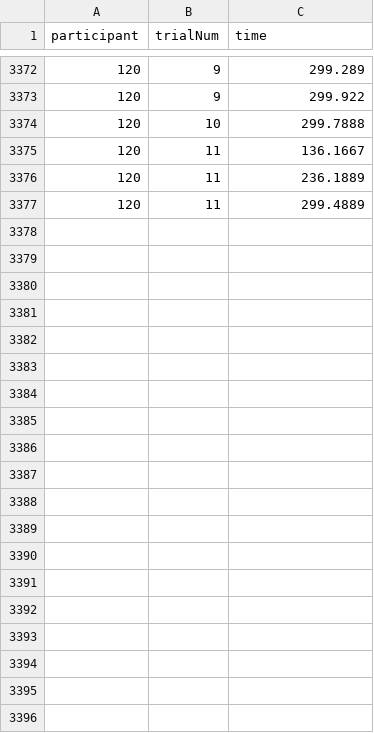
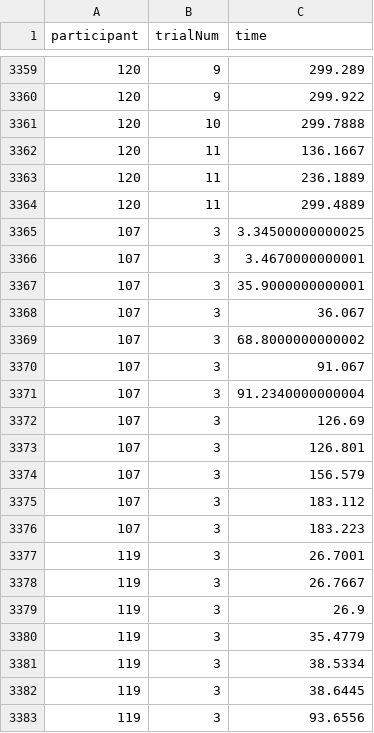
Before and after one commit to Avdbergnmf/R-Analysis-BallOnPlate-Experiment, a CSV file: runtime/data_extra/false_heelstrikes_manual.csv, drawn as a sheet; only a part is shown, gaps mark what is left out; the diff covers the shown part only; the diff names each change by its address in the sheet, - before the commit and + after, or states it on an @@ line.

Commit message:
re-checked affected trials.

```diff
--- a/runtime/data_extra/false_heelstrikes_manual.csv
+++ b/runtime/data_extra/false_heelstrikes_manual.csv
+row 3365: 107 | 3 | 3.34500000000025
+row 3366: 107 | 3 | 3.4670000000001
+row 3367: 107 | 3 | 35.9000000000001
+row 3368: 107 | 3 | 36.067
+row 3369: 107 | 3 | 68.8000000000002
+row 3370: 107 | 3 | 91.067
+row 3371: 107 | 3 | 91.2340000000004
+row 3372: 107 | 3 | 126.69
+row 3373: 107 | 3 | 126.801
+row 3374: 107 | 3 | 156.579
+row 3375: 107 | 3 | 183.112
+row 3376: 107 | 3 | 183.223
+row 3377: 119 | 3 | 26.7001
+row 3378: 119 | 3 | 26.7667
+row 3379: 119 | 3 | 26.9
+row 3380: 119 | 3 | 35.4779
+row 3381: 119 | 3 | 38.5334
+row 3382: 119 | 3 | 38.6445
+row 3383: 119 | 3 | 93.6556
```
Also changed, not shown: 31 added rows and 13 removed rows elsewhere in this file, runtime/data_extra/outliers_manual.csv.
